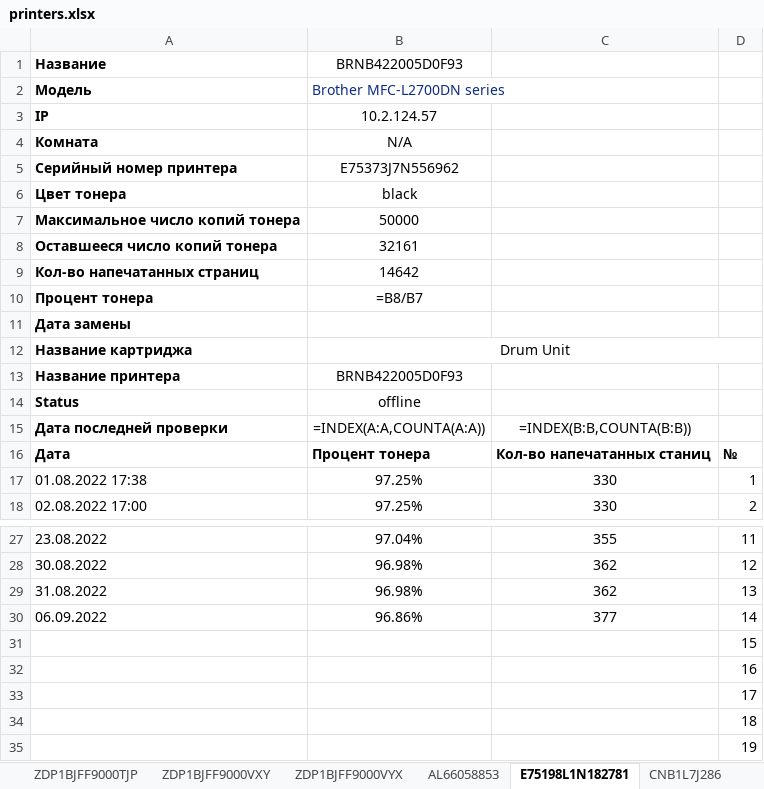
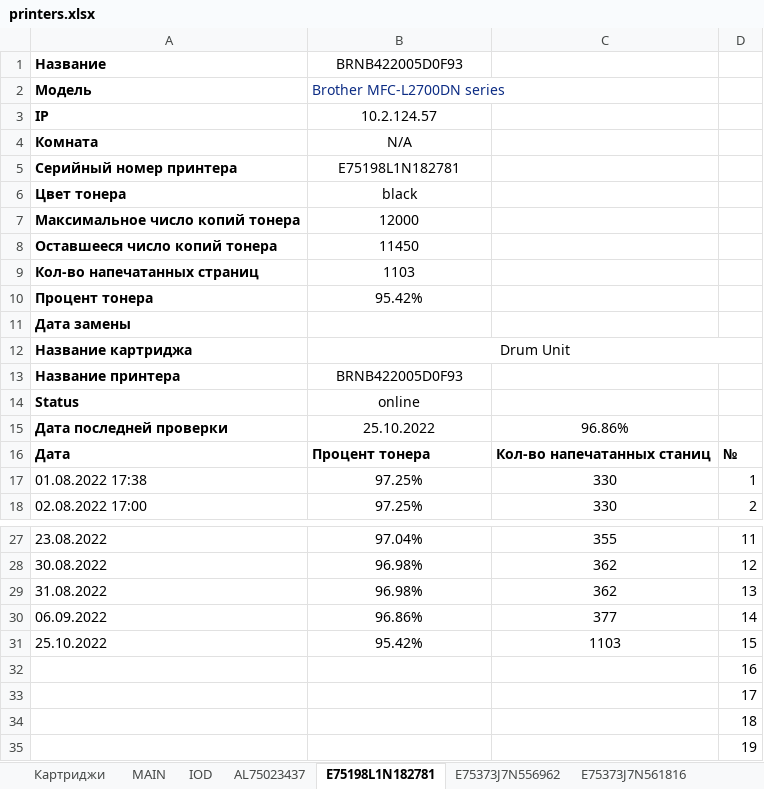
Before and after one commit to FlameDanita/PrinterMonitoring, an Excel workbook: printers.xlsx, sheet E75198L1N182781, drawn as a sheet; only a part is shown, gaps mark what is left out; values as stored, in another font and other column widths than the file's, no borders; formulas without a stored value are shown as written; charts and pictures not drawn; removed rows and columns are numbered as before the commit, all else as after; the diff names each change by its address in the sheet, - before the commit and + after, or states it on an @@ line.

```diff
--- a/printers.xlsx (sheet E75198L1N182781)
+++ b/printers.xlsx (sheet E75198L1N182781)
-B5: E75373J7N556962
+B5: E75198L1N182781
-B7: 50000
+B7: 12000
-B8: 32161
+B8: 11450
-B9: 14642
+B9: 1103
-B10: =B8/B7
+B10: 95.42%
-B14: offline
+B14: online
-B15: =INDEX(A:A,COUNTA(A:A))
+B15: 25.10.2022
-C15: =INDEX(B:B,COUNTA(B:B))
+C15: 96.86%
-row 31:  |  |  | 15
+row 31: 25.10.2022 | 95.42% | 1103 | 15
```
Also changed, not shown: sheet MAIN, sheet Картриджи, sheet ZDP1BJAF80005JJ, sheet E75373J7N556962, sheet VCF7538372, sheet VCG8X00519, 21 more sheets, other sheet tabs, charts or pictures, 2 other files.
